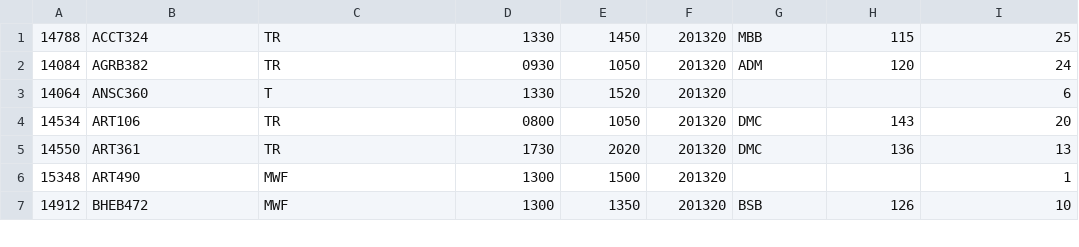
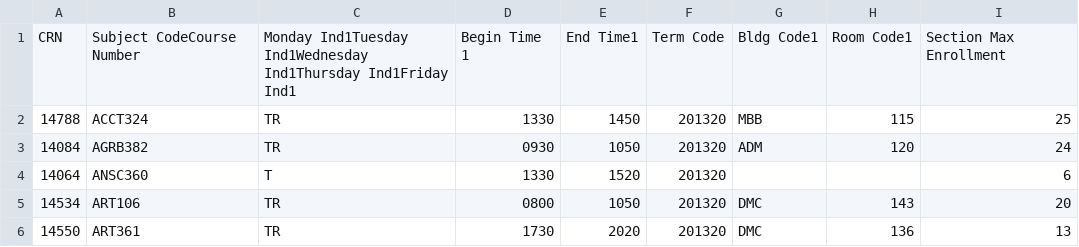
Before and after one commit to nfs13a/16F_SE_MOVE_Shut-the-door, a CSV file: cucumber/ciTable.csv, drawn as a sheet; only a part is shown; the shorter side is filled out with more unchanged rows; the diff names each change by its address in the sheet, - before the commit and + after, or states it on an @@ line.

Commit message:
added 2 scenarios and some comments
1. which rooms in a building a course can fit in
2. which times during a semester a course can fit in

```diff
--- a/cucumber/ciTable.csv
+++ b/cucumber/ciTable.csv
+row 1: CRN | Subject CodeCourse Number | Monday Ind1Tuesday Ind1Wednesday Ind1Thursday Ind1Friday Ind1 | Begin Time 1 | End Time1 | Term Code | Bldg Code1 | Room Code1 | Section Max Enrollment
```
Also changed, not shown: cucumber/instructorTable.csv, cucumber/studentTable.csv, 7 other files.
